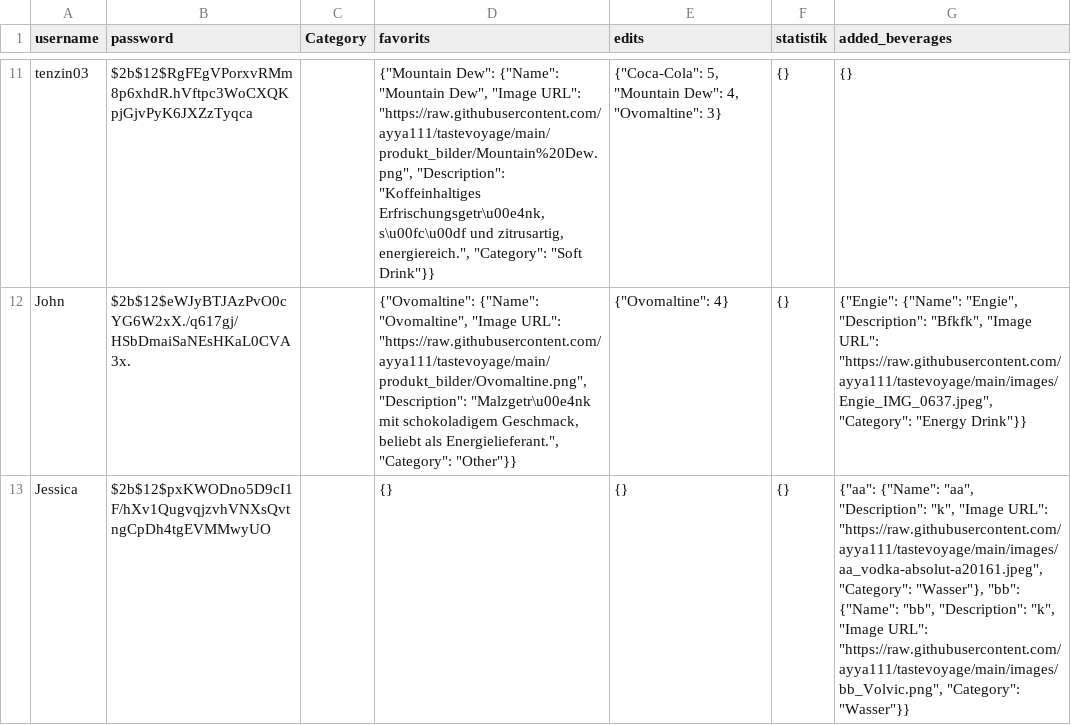
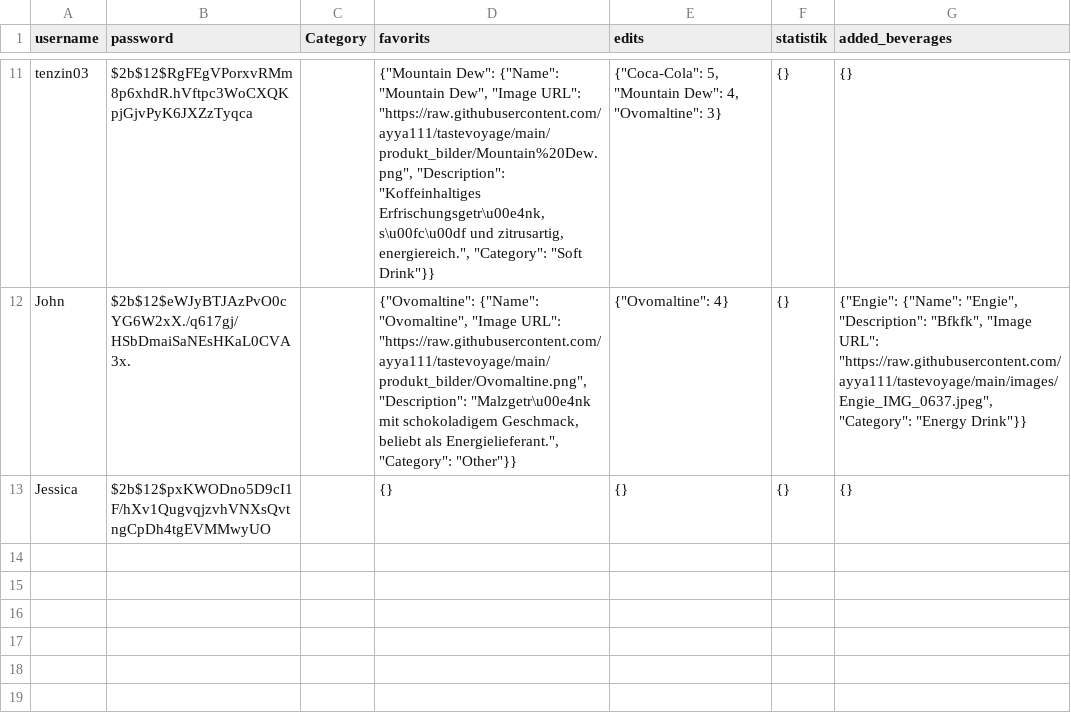
Before and after one commit to ayya111/tastevoyage, a CSV file: users.csv, drawn as a sheet; only a part is shown, gaps mark what is left out.

Commit message:
update file

```diff
--- a/users.csv
+++ b/users.csv
@@ -12,2 +12,2 @@ tenzin03,$2b$12$RgFEgVPorxvRMm8p6xhdR.hVftpc3WoCXQKpjGjvPyK6JXZzTyqca,,"{""Mount
 John,$2b$12$eWJyBTJAzPvO0cYG6W2xX./q617gj/HSbDmaiSaNEsHKaL0CVA3x.,,"{""Ovomaltine"": {""Name"": ""Ovomaltine"", ""Image URL"": ""https://raw.githubusercontent.com/ayya111/tastevoyage/main/produkt_bilder/Ovomaltine.png"", ""Description"": ""Malzgetr\u00e4nk mit schokoladigem Geschmack, beliebt als Energielieferant."", ""Category"": ""Other""}}","{""Ovomaltine"": 4}",{},"{""Engie"": {""Name"": ""Engie"", ""Description"": ""Bfkfk"", ""Image URL"": ""https://raw.githubusercontent.com/ayya111/tastevoyage/main/images/Engie_IMG_0637.jpeg"", ""Category"": ""Energy Drink""}}"
-Jessica,$2b$12$pxKWODno5D9cI1F/hXv1QugvqjzvhVNXsQvtngCpDh4tgEVMMwyUO,,{},{},{},"{""aa"": {""Name"": ""aa"", ""Description"": ""k"", ""Image URL"": ""https://raw.githubusercontent.com/ayya111/tastevoyage/main/images/aa_vodka-absolut-a20161.jpeg"", ""Category"": ""Wasser""}, ""bb"": {""Name"": ""bb"", ""Description"": ""k"", ""Image URL"": ""https://raw.githubusercontent.com/ayya111/tastevoyage/main/images/bb_Volvic.png"", ""Category"": ""Wasser""}}"
+Jessica,$2b$12$pxKWODno5D9cI1F/hXv1QugvqjzvhVNXsQvtngCpDh4tgEVMMwyUO,,{},{},{},{}
```
